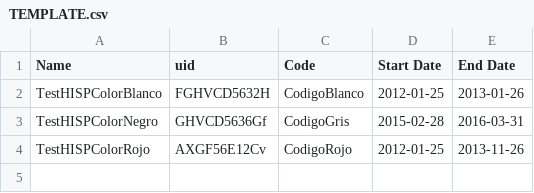
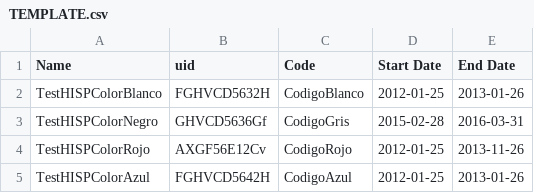
Before and after one commit to HISPColombia/ImCAtOP, a CSV file: example/TEMPLATE.csv, drawn as a sheet; the diff names each change by its address in the sheet, - before the commit and + after, or states it on an @@ line.

```diff
--- a/example/TEMPLATE.csv
+++ b/example/TEMPLATE.csv
+row 5: TestHISPColorAzul | FGHVCD5642H | CodigoAzul | 2012-01-25 | 2013-01-26
```
Also changed, not shown: 5 other files.
